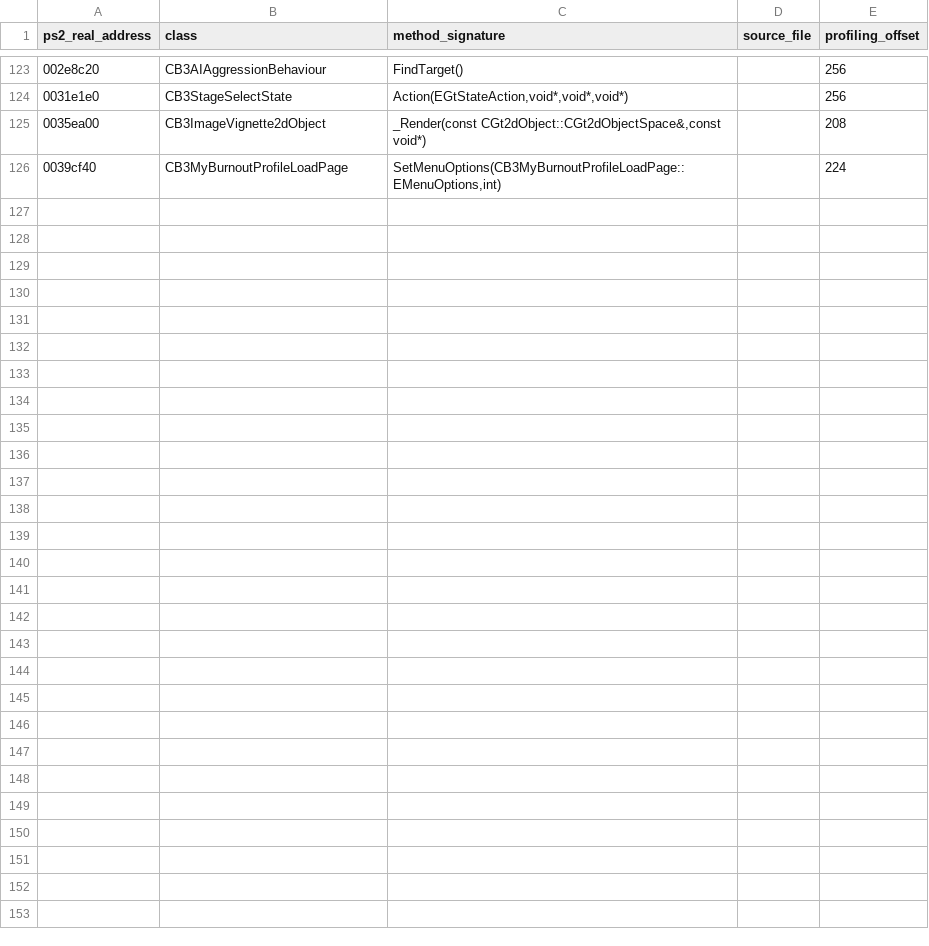
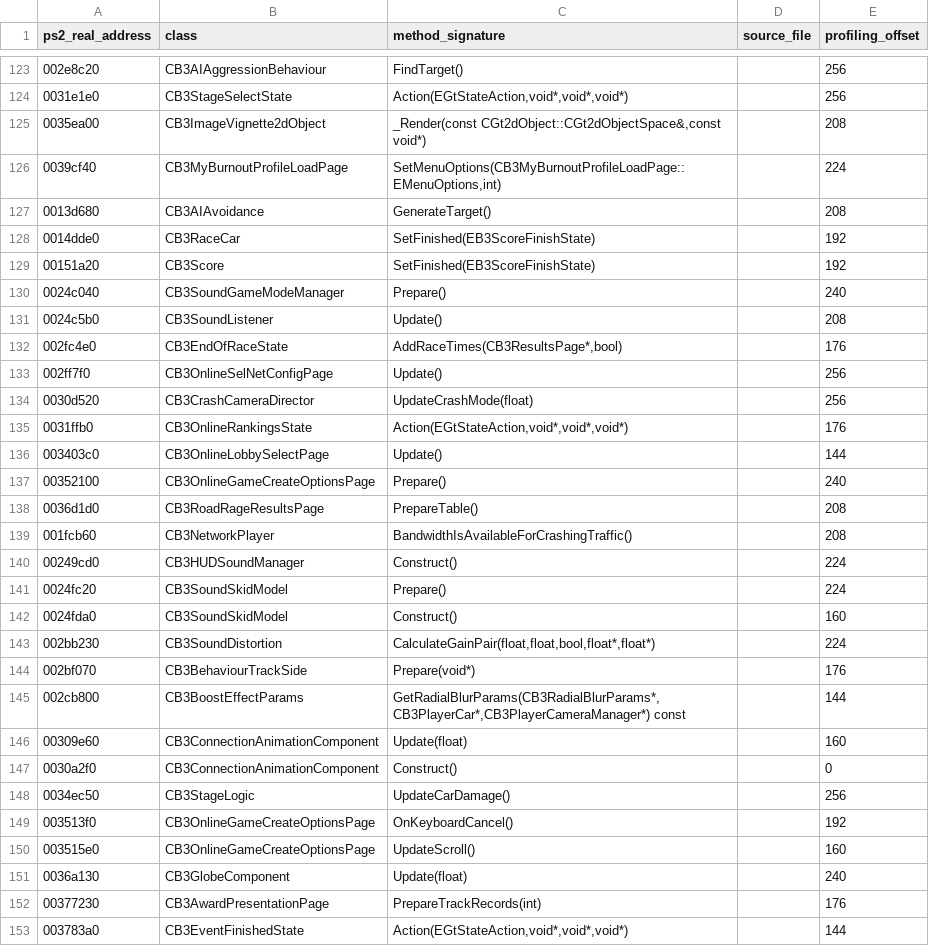
Before and after one commit to shipa-2/burnout3, a CSV file: research/data/ps2-confirmed-callgraph.csv, drawn as a sheet; only a part is shown, gaps mark what is left out; the diff names each change by its address in the sheet, - before the commit and + after, or states it on an @@ line.

Commit message:
Expand PS2 callgraph control-flow coverage

```diff
--- a/research/data/ps2-confirmed-callgraph.csv
+++ b/research/data/ps2-confirmed-callgraph.csv
+row 127: 0013d680 | CB3AIAvoidance | GenerateTarget() |  | 208
+row 128: 0014dde0 | CB3RaceCar | SetFinished(EB3ScoreFinishState) |  | 192
+row 129: 00151a20 | CB3Score | SetFinished(EB3ScoreFinishState) |  | 192
+row 130: 0024c040 | CB3SoundGameModeManager | Prepare() |  | 240
+row 131: 0024c5b0 | CB3SoundListener | Update() |  | 208
+row 132: 002fc4e0 | CB3EndOfRaceState | AddRaceTimes(CB3ResultsPage*,bool) |  | 176
+row 133: 002ff7f0 | CB3OnlineSelNetConfigPage | Update() |  | 256
+row 134: 0030d520 | CB3CrashCameraDirector | UpdateCrashMode(float) |  | 256
+row 135: 0031ffb0 | CB3OnlineRankingsState | Action(EGtStateAction,void*,void*,void*) |  | 176
+row 136: 003403c0 | CB3OnlineLobbySelectPage | Update() |  | 144
+row 137: 00352100 | CB3OnlineGameCreateOptionsPage | Prepare() |  | 240
+row 138: 0036d1d0 | CB3RoadRageResultsPage | PrepareTable() |  | 208
+row 139: 001fcb60 | CB3NetworkPlayer | BandwidthIsAvailableForCrashingTraffic() |  | 208
+row 140: 00249cd0 | CB3HUDSoundManager | Construct() |  | 224
+row 141: 0024fc20 | CB3SoundSkidModel | Prepare() |  | 224
+row 142: 0024fda0 | CB3SoundSkidModel | Construct() |  | 160
+row 143: 002bb230 | CB3SoundDistortion | CalculateGainPair(float,float,bool,float*,float*) |  | 224
+row 144: 002bf070 | CB3BehaviourTrackSide | Prepare(void*) |  | 176
+row 145: 002cb800 | CB3BoostEffectParams | GetRadialBlurParams(CB3RadialBlurParams*,CB3PlayerCar*,CB3PlayerCameraManager*) const |  | 144
+row 146: 00309e60 | CB3ConnectionAnimationComponent | Update(float) |  | 160
+row 147: 0030a2f0 | CB3ConnectionAnimationComponent | Construct() |  | 0
+row 148: 0034ec50 | CB3StageLogic | UpdateCarDamage() |  | 256
+row 149: 003513f0 | CB3OnlineGameCreateOptionsPage | OnKeyboardCancel() |  | 192
+row 150: 003515e0 | CB3OnlineGameCreateOptionsPage | UpdateScroll() |  | 160
+row 151: 0036a130 | CB3GlobeComponent | Update(float) |  | 240
+row 152: 00377230 | CB3AwardPresentationPage | PrepareTrackRecords(int) |  | 176
+row 153: 003783a0 | CB3EventFinishedState | Action(EGtStateAction,void*,void*,void*) |  | 144
```
Also changed, not shown: 1 other file.
